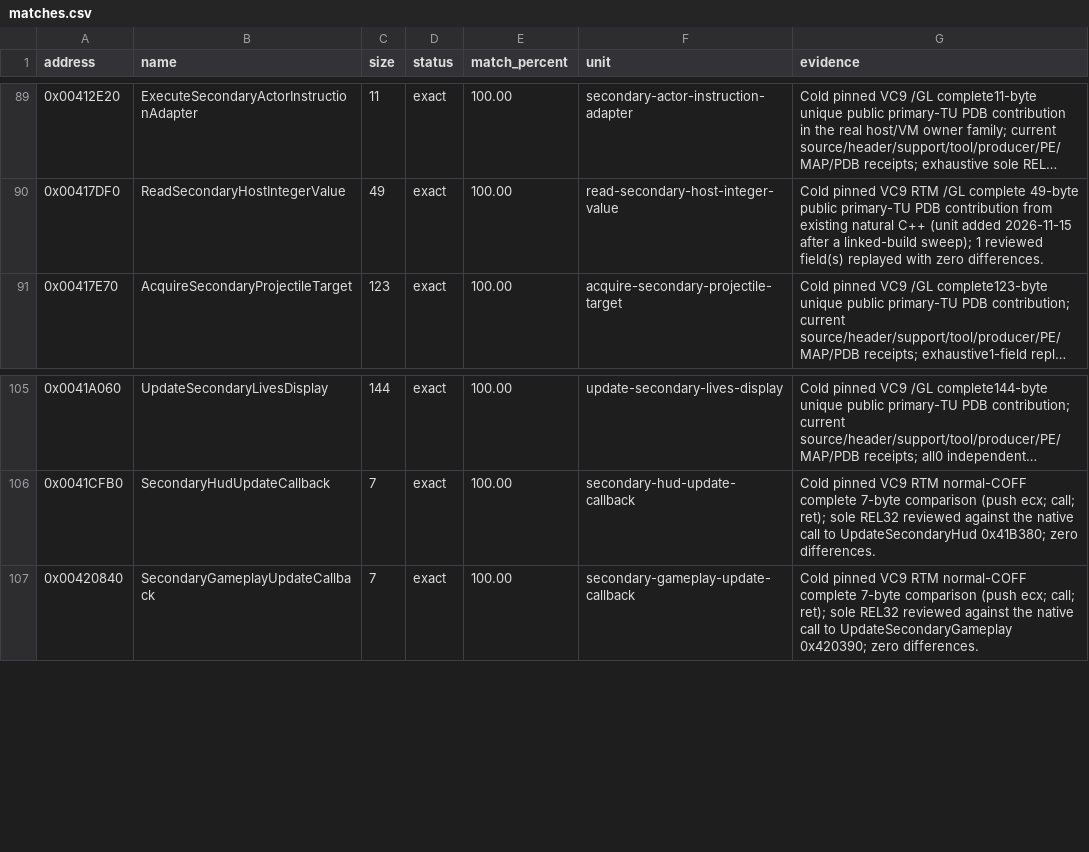
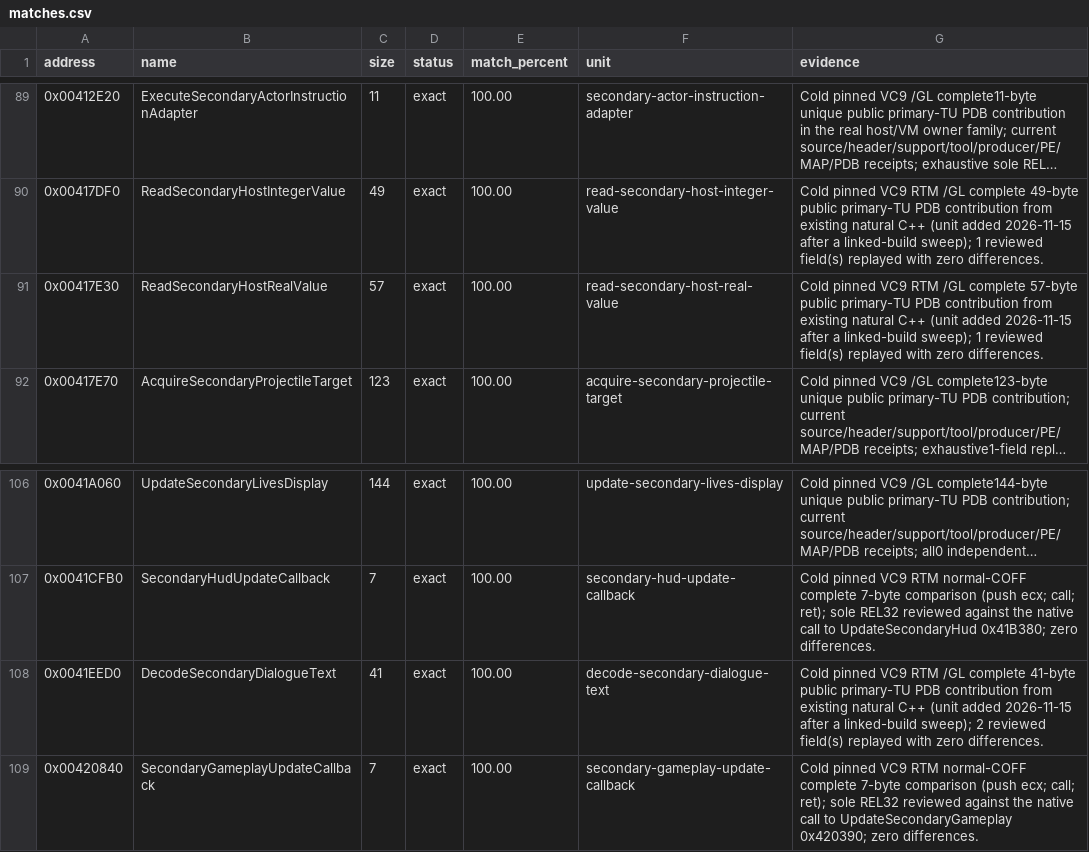
Before and after one commit to N0zoM1z0/th11, a CSV file: config/matches.csv, drawn as a sheet; only a part is shown, gaps mark what is left out; long unchanged cells end in …; the diff names each change by its address in the sheet, - before the commit and + after, or states it on an @@ line.

```diff
--- a/config/matches.csv
+++ b/config/matches.csv
+row 91: 0x00417E30 | ReadSecondaryHostRealValue | 57 | exact | 100.00 | read-secondary-host-real-value | Cold pinned VC9 RTM /GL complete 57-byte public primary-TU PDB contribution from existing natural C++ (unit added 2026-11-15 after a linked-build sweep); 1 reviewed field(s) replayed with zero differences.
+row 108: 0x0041EED0 | DecodeSecondaryDialogueText | 41 | exact | 100.00 | decode-secondary-dialogue-text | Cold pinned VC9 RTM /GL complete 41-byte public primary-TU PDB contribution from existing natural C++ (unit added 2026-11-15 after a linked-build sweep); 2 reviewed field(s) replayed with zero differences.
```
Also changed, not shown: 5 other files.
